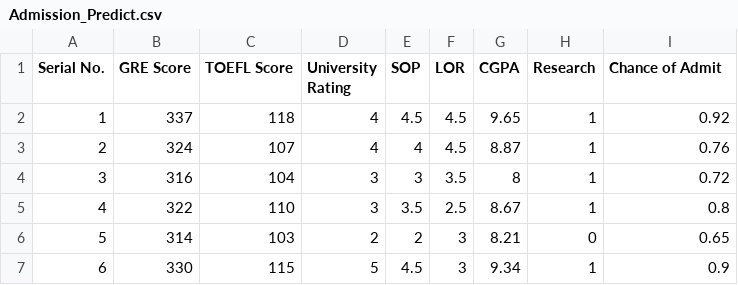
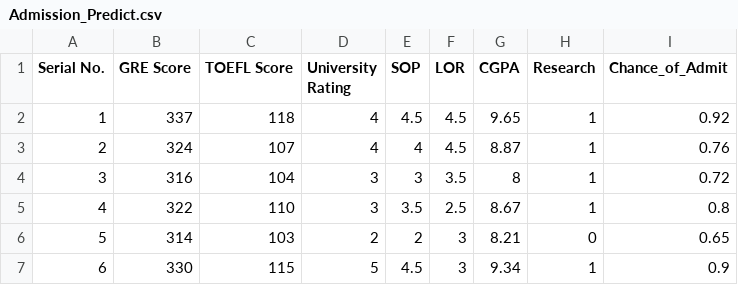
Before and after one commit to shuklasuraj1000/EDA_DATA, a CSV file: Admission_Predict.csv, drawn as a sheet; only a part is shown.

Commit message:
Update Admission_Predict.csv

```diff
--- a/Admission_Predict.csv
+++ b/Admission_Predict.csv
@@ -1,2 +1,2 @@
-Serial No.,GRE Score,TOEFL Score,University Rating,SOP,LOR ,CGPA,Research,Chance of Admit ,,,,,,
+Serial No.,GRE Score,TOEFL Score,University Rating,SOP,LOR ,CGPA,Research,Chance_of_Admit ,,,,,,
 1,337,118,4,4.5,4.5,9.65,1,0.92,,,,,,
```
